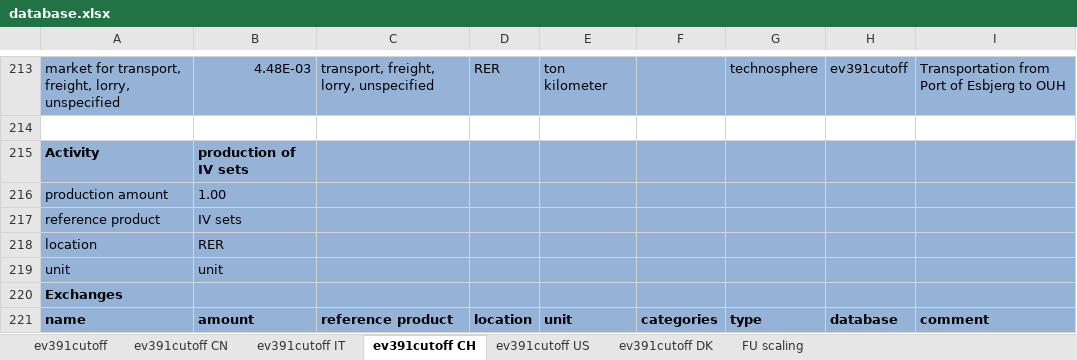
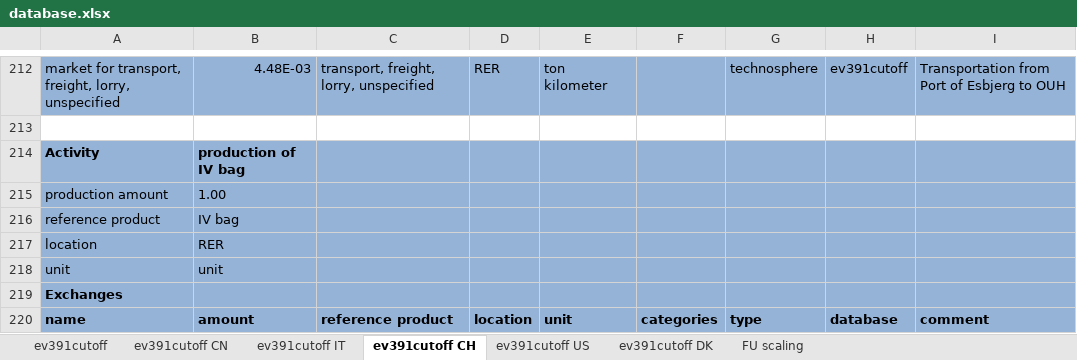
Before and after one commit to RuneWF/penicilin, an Excel workbook: data/database.xlsx, sheet ev391cutoff CH, drawn as a sheet; only a part is shown, gaps mark what is left out; values as stored, in another font and other column widths than the file's, no borders; addresses are those after the commit; the diff covers the shown part only; the diff names each change by its address in the sheet, - before the commit and + after, or states it on an @@ line.

```diff
--- a/data/database.xlsx (sheet ev391cutoff CH)
+++ b/data/database.xlsx (sheet ev391cutoff CH)
-B214: production of IV sets
+B214: production of IV bag
-B216: IV sets
+B216: IV bag
```
Also changed, not shown: 1 removed row and 14 edited cells elsewhere in this sheet, sheet ev391cutoff, sheet ev391cutoff IT, sheet ev391cutoff US, sheet ev391cutoff DK, sheet ev391cutoff CN, formulas that keep their value, data/growth medium.xlsx, data/temp.xlsx, 18 other files.
